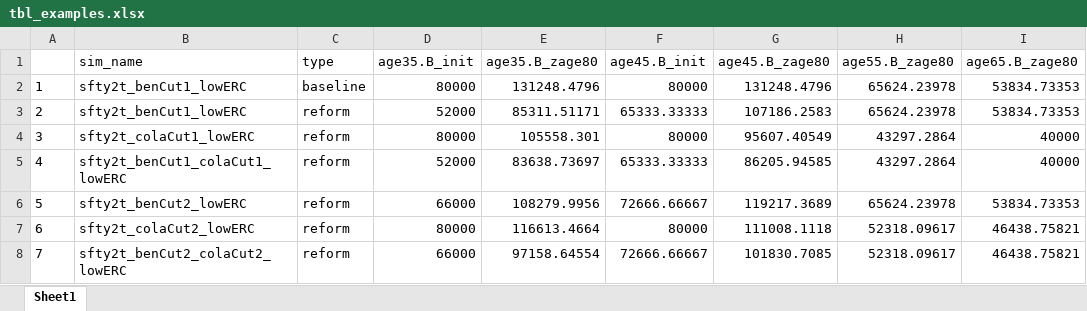
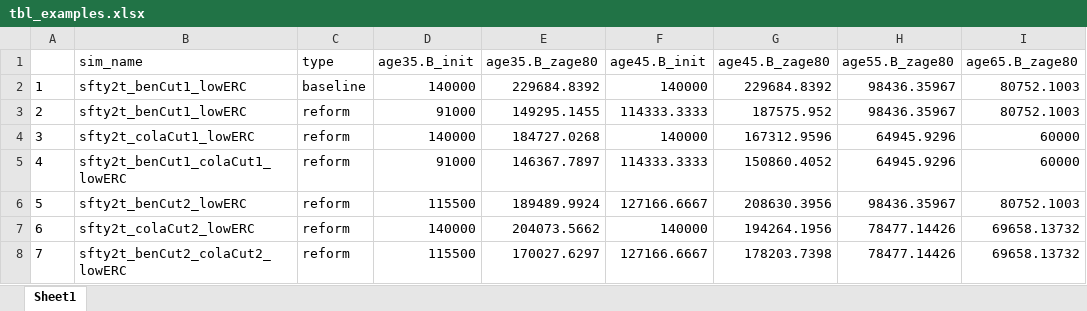
Before and after one commit to yimengyin16/model_CalPERS, an Excel workbook: analysis/outputs_analysis/tbl_examples.xlsx, sheet Sheet1, drawn as a sheet; values as stored, in another font and other column widths than the file's, no borders; the diff names each change by its address in the sheet, - before the commit and + after, or states it on an @@ line.

```diff
--- a/analysis/outputs_analysis/tbl_examples.xlsx (sheet Sheet1)
+++ b/analysis/outputs_analysis/tbl_examples.xlsx (sheet Sheet1)
-D2 (age35.B_init): 80000
+D2 (age35.B_init): 140000
-E2 (age35.B_zage80): 131248.4796
+E2 (age35.B_zage80): 229684.8392
-F2 (age45.B_init): 80000
+F2 (age45.B_init): 140000
-G2 (age45.B_zage80): 131248.4796
+G2 (age45.B_zage80): 229684.8392
-H2:H3 (age55.B_zage80): 65624.23978
+H2:H3 (age55.B_zage80): 98436.35967
-I2:I3 (age65.B_zage80): 53834.73353
+I2:I3 (age65.B_zage80): 80752.1003
-D3 (age35.B_init): 52000
+D3 (age35.B_init): 91000
-E3 (age35.B_zage80): 85311.51171
+E3 (age35.B_zage80): 149295.1455
-F3 (age45.B_init): 65333.33333
+F3 (age45.B_init): 114333.3333
-G3 (age45.B_zage80): 107186.2583
+G3 (age45.B_zage80): 187575.952
-D4 (age35.B_init): 80000
+D4 (age35.B_init): 140000
-E4 (age35.B_zage80): 105558.301
+E4 (age35.B_zage80): 184727.0268
-F4 (age45.B_init): 80000
+F4 (age45.B_init): 140000
-G4 (age45.B_zage80): 95607.40549
+G4 (age45.B_zage80): 167312.9596
-H4:H5 (age55.B_zage80): 43297.2864
+H4:H5 (age55.B_zage80): 64945.9296
-I4:I5 (age65.B_zage80): 40000
+I4:I5 (age65.B_zage80): 60000
-D5 (age35.B_init): 52000
+D5 (age35.B_init): 91000
-E5 (age35.B_zage80): 83638.73697
+E5 (age35.B_zage80): 146367.7897
-F5 (age45.B_init): 65333.33333
+F5 (age45.B_init): 114333.3333
-G5 (age45.B_zage80): 86205.94585
+G5 (age45.B_zage80): 150860.4052
-D6 (age35.B_init): 66000
+D6 (age35.B_init): 115500
-E6 (age35.B_zage80): 108279.9956
+E6 (age35.B_zage80): 189489.9924
-F6 (age45.B_init): 72666.66667
+F6 (age45.B_init): 127166.6667
-G6 (age45.B_zage80): 119217.3689
+G6 (age45.B_zage80): 208630.3956
-H6 (age55.B_zage80): 65624.23978
+H6 (age55.B_zage80): 98436.35967
-I6 (age65.B_zage80): 53834.73353
+I6 (age65.B_zage80): 80752.1003
-D7 (age35.B_init): 80000
+D7 (age35.B_init): 140000
-E7 (age35.B_zage80): 116613.4664
+E7 (age35.B_zage80): 204073.5662
-F7 (age45.B_init): 80000
+F7 (age45.B_init): 140000
-G7 (age45.B_zage80): 111008.1118
+G7 (age45.B_zage80): 194264.1956
-H7:H8 (age55.B_zage80): 52318.09617
+H7:H8 (age55.B_zage80): 78477.14426
-I7:I8 (age65.B_zage80): 46438.75821
+I7:I8 (age65.B_zage80): 69658.13732
-D8 (age35.B_init): 66000
+D8 (age35.B_init): 115500
-E8 (age35.B_zage80): 97158.64554
+E8 (age35.B_zage80): 170027.6297
-F8 (age45.B_init): 72666.66667
+F8 (age45.B_init): 127166.6667
-G8 (age45.B_zage80): 101830.7085
+G8 (age45.B_zage80): 178203.7398
```
Also changed, not shown: inputs/data_raw/Data_CalPERS_Demographics_20180630.xlsx, model/RunControl.xlsx, 17 other files.
